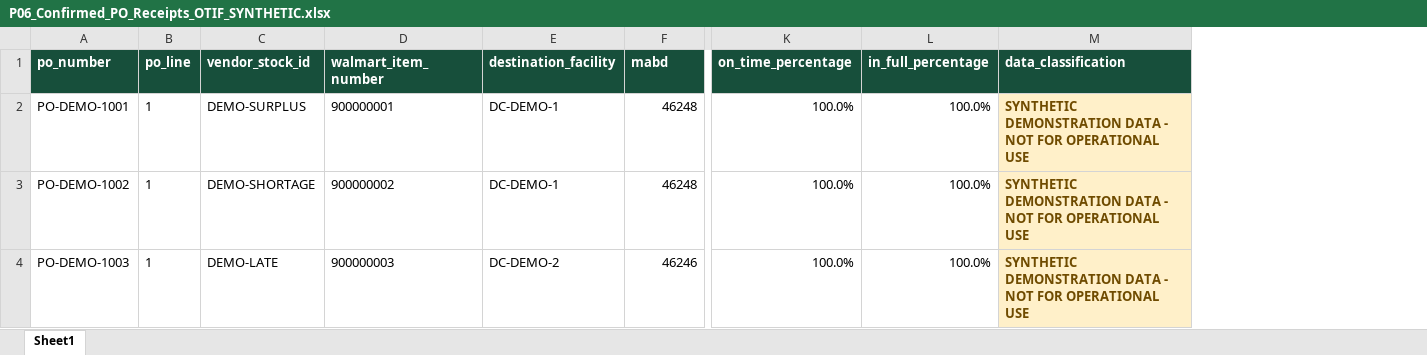
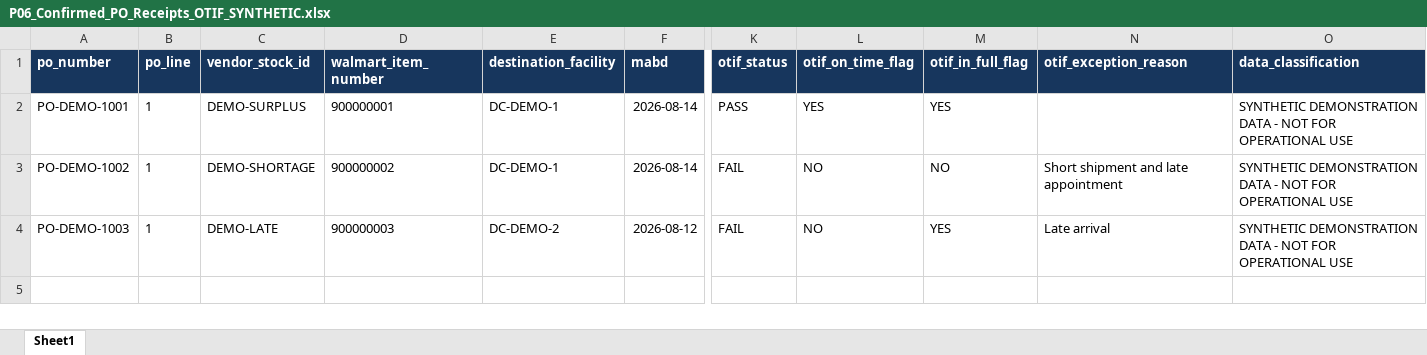
Before and after one commit to andrewleung/walmart_control_desk, an Excel workbook: demo_data/synthetic/P06_Confirmed_PO_Receipts_OTIF_SYNTHETIC.xlsx, sheet Sheet1, drawn as a sheet; only a part is shown, gaps mark what is left out; values as stored, in another font and other column widths than the file's, no borders; table styles not drawn; removed rows and columns are numbered as before the commit, all else as after; the diff covers the shown part only; the diff names each change by its address in the sheet, - before the commit and + after, or states it on an @@ line.

```diff
--- a/demo_data/synthetic/P06_Confirmed_PO_Receipts_OTIF_SYNTHETIC.xlsx (sheet Sheet1)
+++ b/demo_data/synthetic/P06_Confirmed_PO_Receipts_OTIF_SYNTHETIC.xlsx (sheet Sheet1)
-column K (on_time_percentage), rows 2-4: all 100.0%
-column L (in_full_percentage), rows 2-4: all 100.0%
+column K (otif_status), rows 2-4: PASS | FAIL | FAIL
+column L (otif_on_time_flag), rows 2-4: YES | NO | NO
+column M (otif_in_full_flag), rows 2-4: YES | NO | YES
+column N (otif_exception_reason), rows 3-4: Short shipment and late appointment | Late arrival
-A1:F1 fill: #174F3B
+A1:F1 fill: #17365D
-O1 fill: #174F3B
+O1 fill: #17365D
-F2:F3 (mabd): 46248
+F2:F3 (mabd): 2026-08-14
@@ O2:O4 fill: #FFF0C9 → none, bold: on → off, text colour: #6F4B00 → black @@
-F4 (mabd): 46246
+F4 (mabd): 2026-08-12
```
Also changed, not shown: cell formats elsewhere in this sheet, demo_data/synthetic/P01_Store_Sales_Inventory_SYNTHETIC.xlsx, demo_data/synthetic/P03_eCommerce_Inventory_SYNTHETIC.xlsx, 16 other files.
